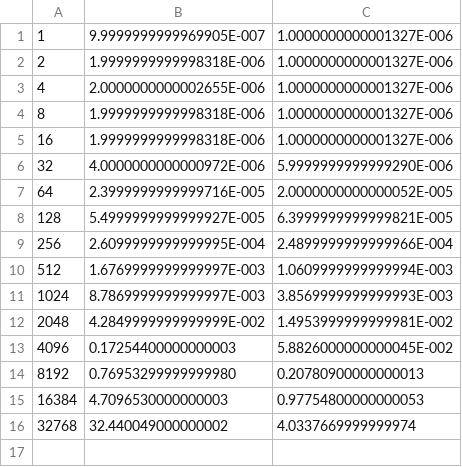
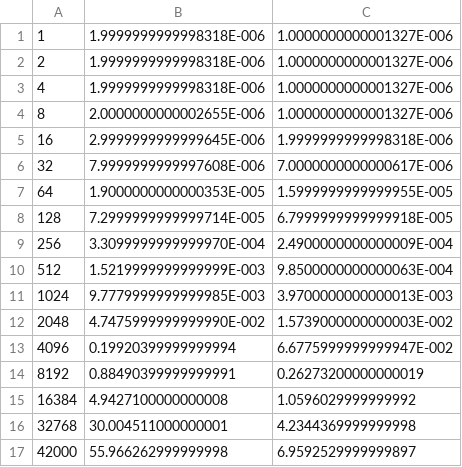
Before and after one commit to guim4dev/high-performance-computing, a CSV file: exercise1/fortran_resolution/data.csv, drawn as a sheet.

Commit message:
new version. new files, new data and its done!

```diff
--- a/exercise1/fortran_resolution/data.csv
+++ b/exercise1/fortran_resolution/data.csv
@@ -1,16 +1,17 @@
- 1                               ,   9.9999999999969905E-007 ,   1.0000000000001327E-006
+ 1                               ,   1.9999999999998318E-006 ,   1.0000000000001327E-006
  2                               ,   1.9999999999998318E-006 ,   1.0000000000001327E-006
- 4                               ,   2.0000000000002655E-006 ,   1.0000000000001327E-006
- 8                               ,   1.9999999999998318E-006 ,   1.0000000000001327E-006
- 16                              ,   1.9999999999998318E-006 ,   1.0000000000001327E-006
- 32                              ,   4.0000000000000972E-006 ,   5.9999999999999290E-006
- 64                              ,   2.3999999999999716E-005 ,   2.0000000000000052E-005
- 128                             ,   5.4999999999999927E-005 ,   6.3999999999999821E-005
- 256                             ,   2.6099999999999995E-004 ,   2.4899999999999966E-004
- 512                             ,   1.6769999999999997E-003 ,   1.0609999999999994E-003
- 1024                            ,   8.7869999999999997E-003 ,   3.8569999999999993E-003
- 2048                            ,   4.2849999999999999E-002 ,   1.4953999999999981E-002
- 4096                            ,  0.17254400000000003      ,   5.8826000000000045E-002
- 8192                            ,  0.76953299999999980      ,  0.20780900000000013
- 16384                           ,   4.7096530000000003      ,  0.97754800000000053
- 32768                           ,   32.440049000000002      ,   4.0337669999999974
+ 4                               ,   1.9999999999998318E-006 ,   1.0000000000001327E-006
+ 8                               ,   2.0000000000002655E-006 ,   1.0000000000001327E-006
+ 16                              ,   2.9999999999999645E-006 ,   1.9999999999998318E-006
+ 32                              ,   7.9999999999997608E-006 ,   7.0000000000000617E-006
+ 64                              ,   1.9000000000000353E-005 ,   1.5999999999999955E-005
+ 128                             ,   7.2999999999999714E-005 ,   6.7999999999999918E-005
+ 256                             ,   3.3099999999999970E-004 ,   2.4900000000000009E-004
+ 512                             ,   1.5219999999999999E-003 ,   9.8500000000000063E-004
+ 1024                            ,   9.7779999999999985E-003 ,   3.9700000000000013E-003
+ 2048                            ,   4.7475999999999990E-002 ,   1.5739000000000003E-002
+ 4096                            ,  0.19920399999999994      ,   6.6775999999999947E-002
+ 8192                            ,  0.88490399999999991      ,  0.26273200000000019
+ 16384                           ,   4.9427100000000008      ,   1.0596029999999992
+ 32768                           ,   30.004511000000001      ,   4.2344369999999998
+ 42000                           ,   55.966262999999998      ,   6.9592529999999897
```
Also changed, not shown: exercise1/c_resolution/data.csv, 3 other files.
